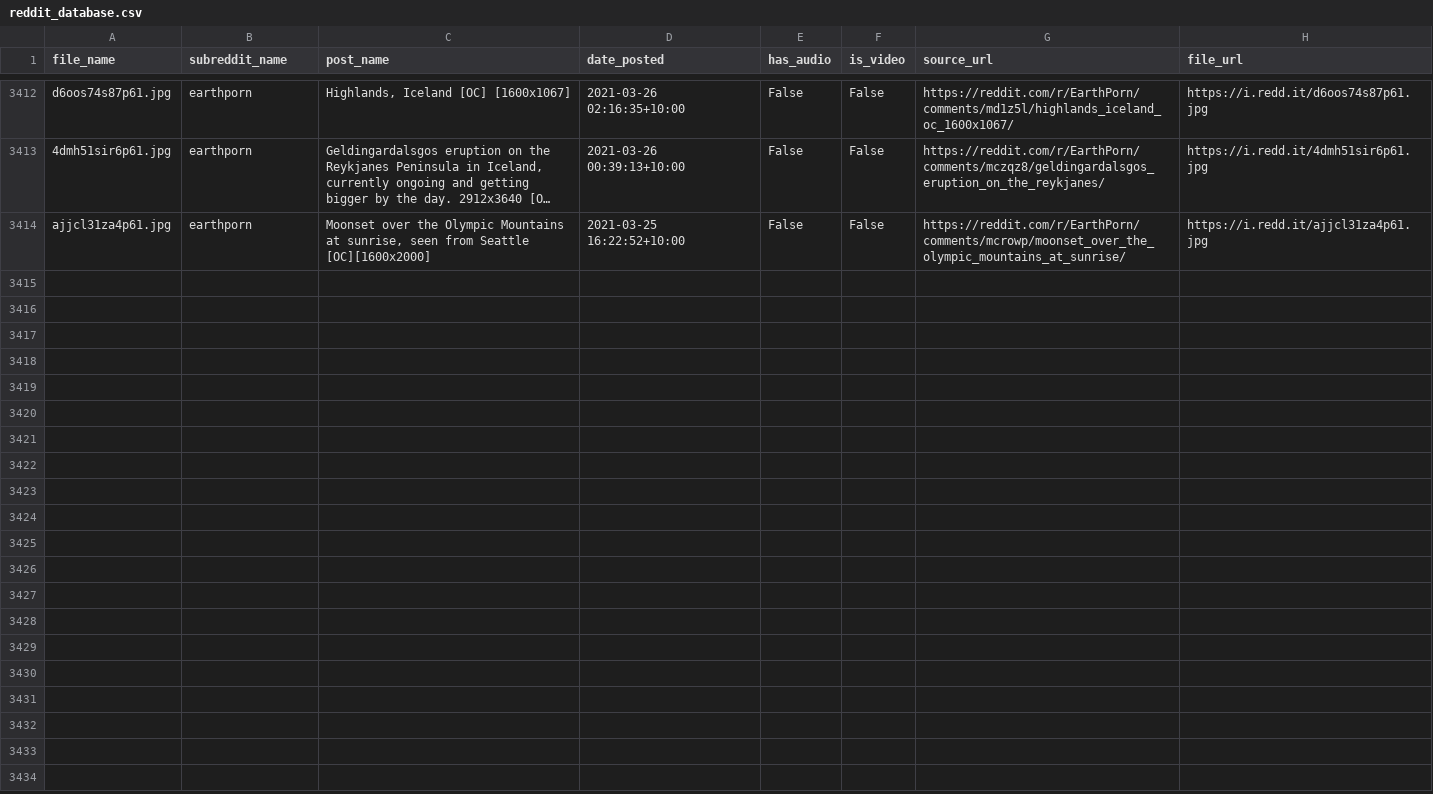
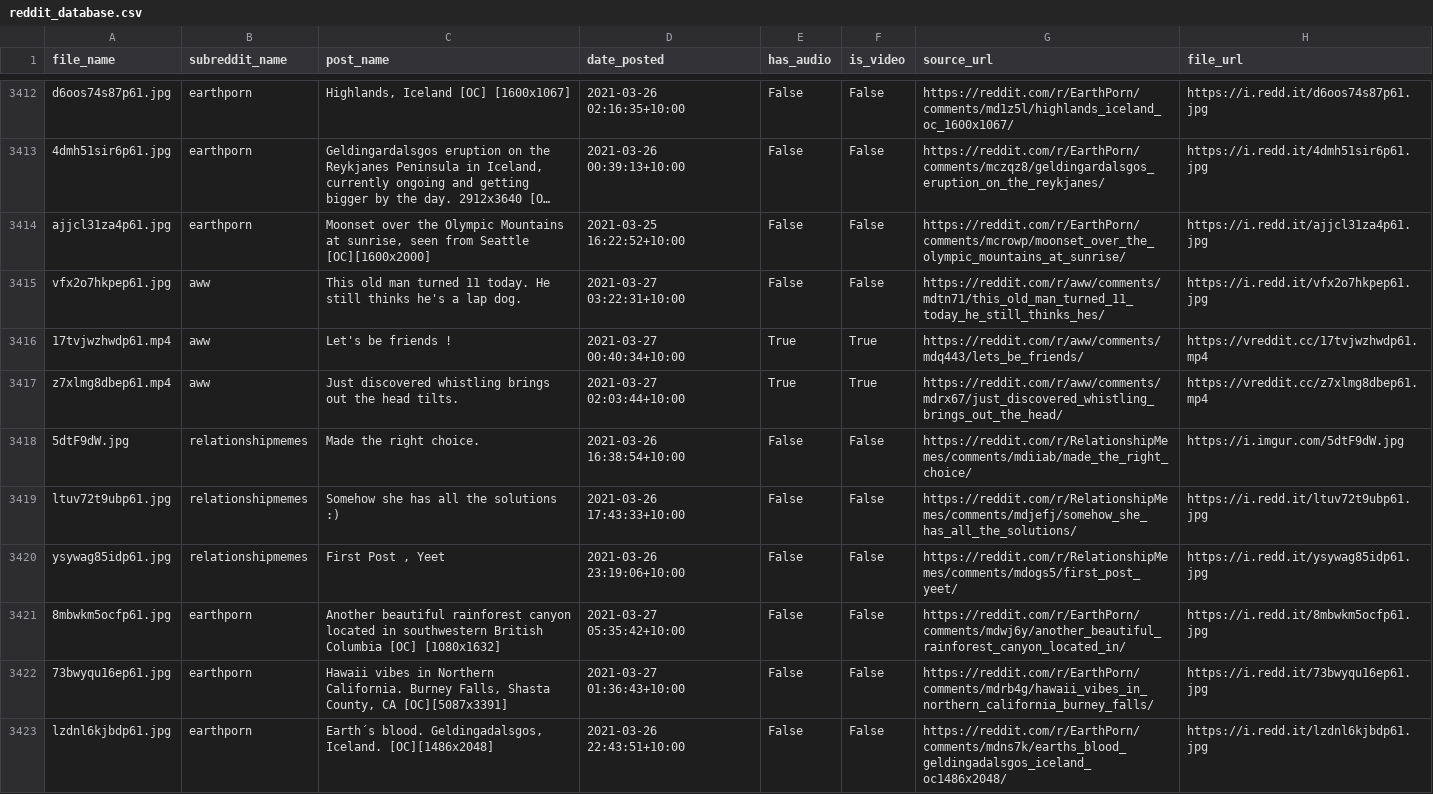
Before and after one commit to hippontherun/hippontherun.github.io, a CSV file: assets/images/scrape_file_collection/reddit_database.csv, drawn as a sheet; only a part is shown, gaps mark what is left out; long unchanged cells end in ….

Commit message:
maps and image update:  Sat 27/03 -  9:30

```diff
--- a/assets/images/scrape_file_collection/reddit_database.csv
+++ b/assets/images/scrape_file_collection/reddit_database.csv
@@ -3414 +3414,10 @@ d6oos74s87p61.jpg,earthporn,"Highlands, Iceland [OC] [1600x1067]",2021-03-26 02:
 ajjcl31za4p61.jpg,earthporn,"Moonset over the Olympic Mountains at sunrise, seen from Seattle [OC][1600x2000]",2021-03-25 16:22:52+10:00,False,False,https://reddit.com/r/EarthPorn/comments/mcrowp/moonset_over_the_olympic_mountains_at_sunrise/,https://i.redd.it/ajjcl31za4p61.jpg
+vfx2o7hkpep61.jpg,aww,This old man turned 11 today. He still thinks he's a lap dog.,2021-03-27 03:22:31+10:00,False,False,https://reddit.com/r/aww/comments/mdtn71/this_old_man_turned_11_today_he_still_thinks_hes/,https://i.redd.it/vfx2o7hkpep61.jpg
+17tvjwzhwdp61.mp4,aww,Let's be friends !,2021-03-27 00:40:34+10:00,True,True,https://reddit.com/r/aww/comments/mdq443/lets_be_friends/,https://vreddit.cc/17tvjwzhwdp61.mp4
+z7xlmg8dbep61.mp4,aww,Just discovered whistling brings out the head tilts.,2021-03-27 02:03:44+10:00,True,True,https://reddit.com/r/aww/comments/mdrx67/just_discovered_whistling_brings_out_the_head/,https://vreddit.cc/z7xlmg8dbep61.mp4
+5dtF9dW.jpg,relationshipmemes,Made the right choice.,2021-03-26 16:38:54+10:00,False,False,https://reddit.com/r/RelationshipMemes/comments/mdiiab/made_the_right_choice/,https://i.imgur.com/5dtF9dW.jpg
+ltuv72t9ubp61.jpg,relationshipmemes,Somehow she has all the solutions :),2021-03-26 17:43:33+10:00,False,False,https://reddit.com/r/RelationshipMemes/comments/mdjefj/somehow_she_has_all_the_solutions/,https://i.redd.it/ltuv72t9ubp61.jpg
+ysywag85idp61.jpg,relationshipmemes,"First Post , Yeet",2021-03-26 23:19:06+10:00,False,False,https://reddit.com/r/RelationshipMemes/comments/mdogs5/first_post_yeet/,https://i.redd.it/ysywag85idp61.jpg
+8mbwkm5ocfp61.jpg,earthporn,Another beautiful rainforest canyon located in southwestern British Columbia [OC] [1080x1632],2021-03-27 05:35:42+10:00,False,False,https://reddit.com/r/EarthPorn/comments/mdwj6y/another_beautiful_rainforest_canyon_located_in/,https://i.redd.it/8mbwkm5ocfp61.jpg
+73bwyqu16ep61.jpg,earthporn,"Hawaii vibes in Northern California. Burney Falls, Shasta County, CA [OC][5087x3391]",2021-03-27 01:36:43+10:00,False,False,https://reddit.com/r/EarthPorn/comments/mdrb4g/hawaii_vibes_in_northern_california_burney_falls/,https://i.redd.it/73bwyqu16ep61.jpg
+lzdnl6kjbdp61.jpg,earthporn,"Earth´s blood. Geldingadalsgos, Iceland. [OC][1486x2048]",2021-03-26 22:43:51+10:00,False,False,https://reddit.com/r/EarthPorn/comments/mdns7k/earths_blood_geldingadalsgos_iceland_oc1486x2048/,https://i.redd.it/lzdnl6kjbdp61.jpg
```
Also changed, not shown: 8 other files.
